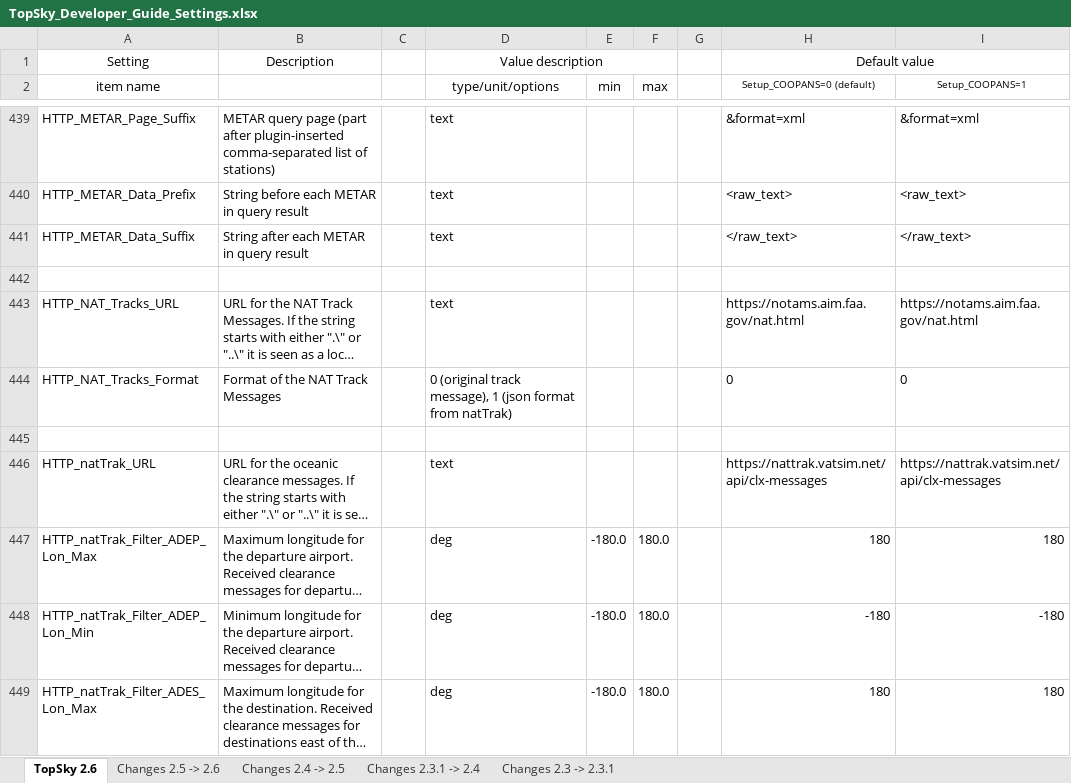
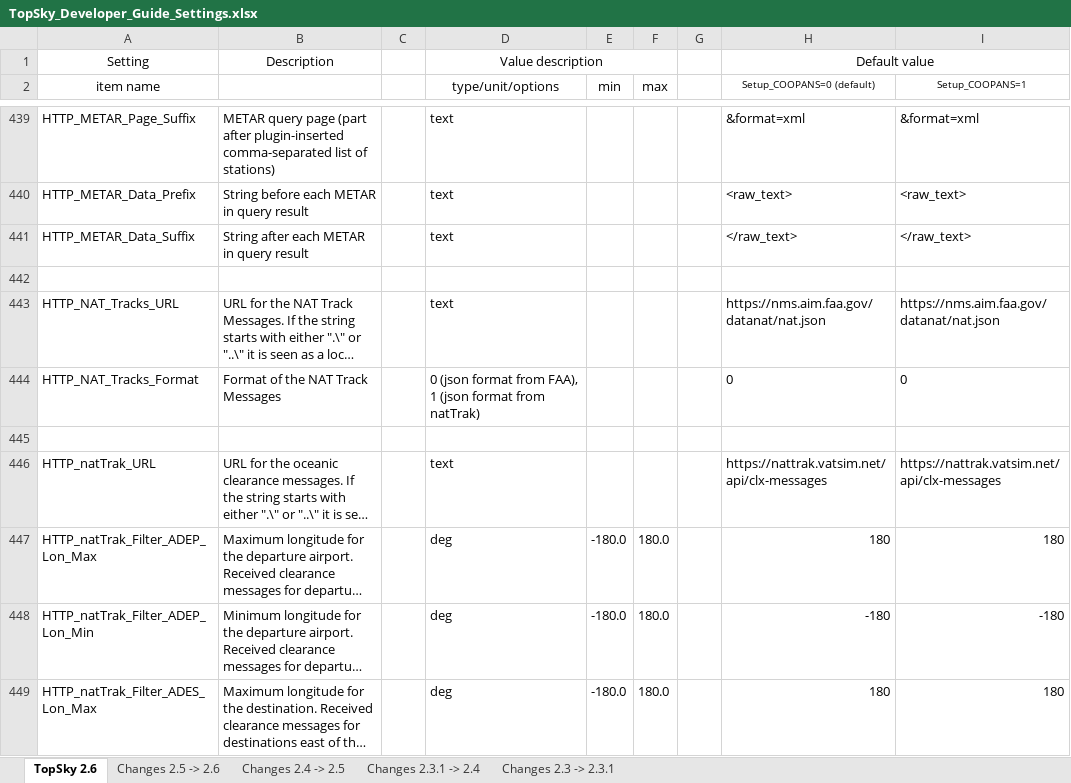
Before and after one commit to VATSIM-Central-Asia/KAZ-Sector-Package, an Excel workbook: UAAA/Plugins/TopSky/Documentation/Developer/TopSky_Developer_Guide_Settings.xlsx, sheet TopSky 2.6, drawn as a sheet; only a part is shown, gaps mark what is left out; long unchanged cells end in …; values as stored, in another font and other column widths than the file's, no borders; conditional formats not drawn; the diff names each change by its address in the sheet, - before the commit and + after, or states it on an @@ line.

Commit message:
TopSky plugin update
v2.6 beta 5 -> v2.6 beta 6

```diff
--- a/UAAA/Plugins/TopSky/Documentation/Developer/TopSky_Developer_Guide_Settings.xlsx (sheet TopSky 2.6)
+++ b/UAAA/Plugins/TopSky/Documentation/Developer/TopSky_Developer_Guide_Settings.xlsx (sheet TopSky 2.6)
-H443 (Setup_COOPANS=0 (default)): https://notams.aim.faa.gov/nat.html
+H443 (Setup_COOPANS=0 (default)): https://nms.aim.faa.gov/datanat/nat.json
-I443 (Setup_COOPANS=1): https://notams.aim.faa.gov/nat.html
+I443 (Setup_COOPANS=1): https://nms.aim.faa.gov/datanat/nat.json
-D444 (type/unit/options): 0 (original track message), 1 (json…
+D444 (type/unit/options): 0 (json format from FAA), 1 (json…
```
Also changed, not shown: UACN/Plugins/TopSky/Documentation/Developer/TopSky_Developer_Guide_Settings.xlsx, UAII/Plugins/TopSky/Documentation/Developer/TopSky_Developer_Guide_Settings.xlsx, 12 other files.
